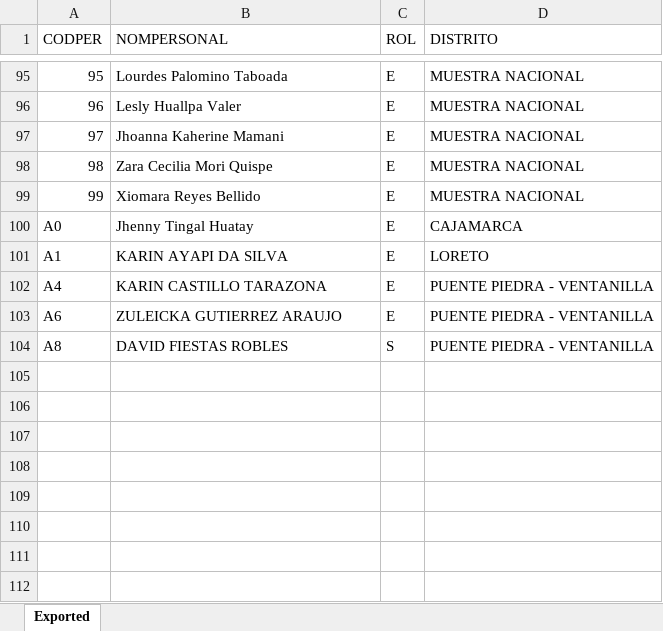
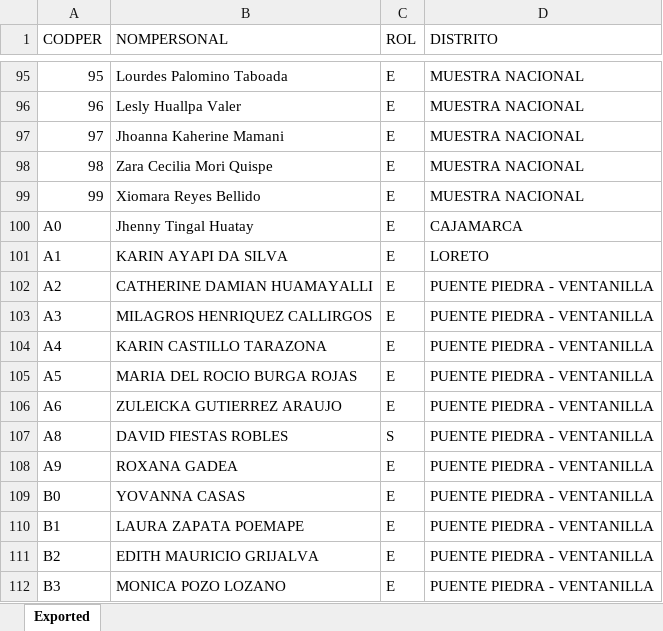
Before and after one commit to apmoncadaa-spec/dashboard-seguimiento-ijm, an Excel workbook: data/BD Personal.xlsx, sheet Exported, drawn as a sheet; only a part is shown, gaps mark what is left out; values as stored, in another font and other column widths than the file's, no borders; the diff names each change by its address in the sheet, - before the commit and + after, or states it on an @@ line.

```diff
--- a/data/BD Personal.xlsx (sheet Exported)
+++ b/data/BD Personal.xlsx (sheet Exported)
+row 102: A2 | CATHERINE DAMIAN HUAMAYALLI | E | PUENTE PIEDRA - VENTANILLA
+row 103: A3 | MILAGROS HENRIQUEZ CALLIRGOS | E | PUENTE PIEDRA - VENTANILLA
+row 105: A5 | MARIA DEL ROCIO BURGA ROJAS | E | PUENTE PIEDRA - VENTANILLA
+row 108: A9 | ROXANA GADEA | E | PUENTE PIEDRA - VENTANILLA
+row 109: B0 | YOVANNA CASAS | E | PUENTE PIEDRA - VENTANILLA
+row 110: B1 | LAURA ZAPATA POEMAPE | E | PUENTE PIEDRA - VENTANILLA
+row 111: B2 | EDITH MAURICIO GRIJALVA | E | PUENTE PIEDRA - VENTANILLA
+row 112: B3 | MONICA POZO LOZANO | E | PUENTE PIEDRA - VENTANILLA
```
Also changed, not shown: 8 other files.
